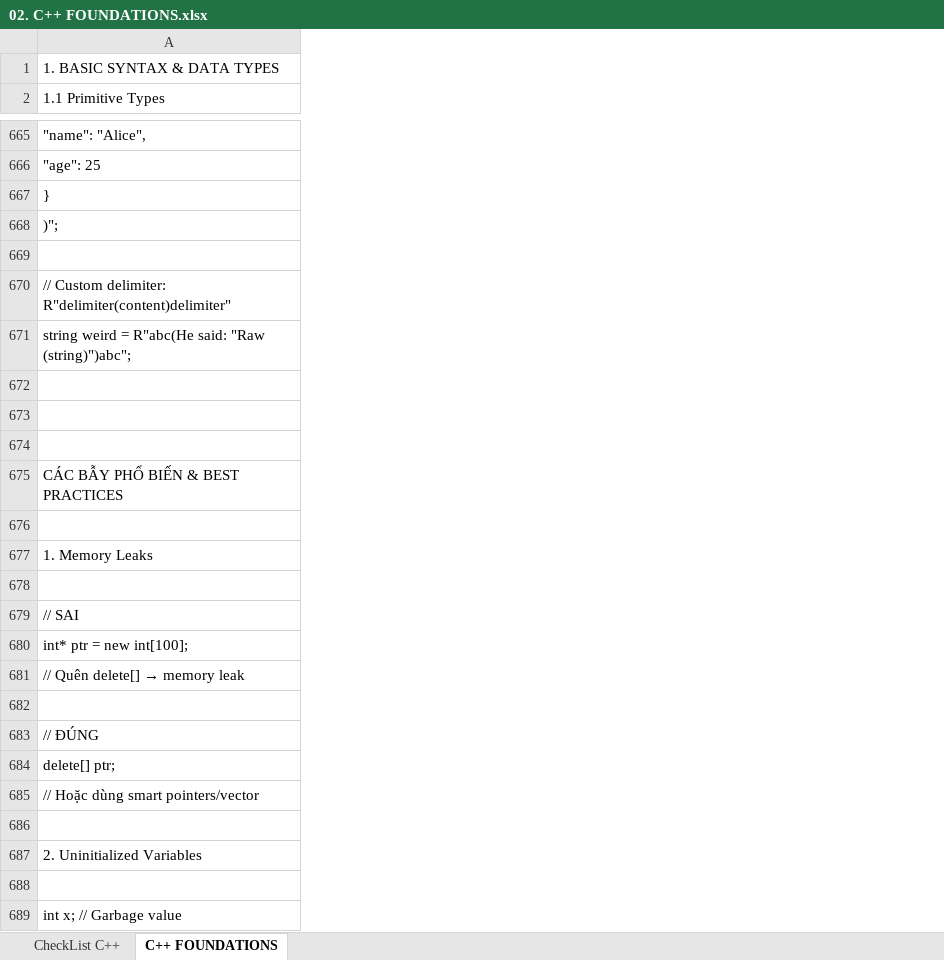
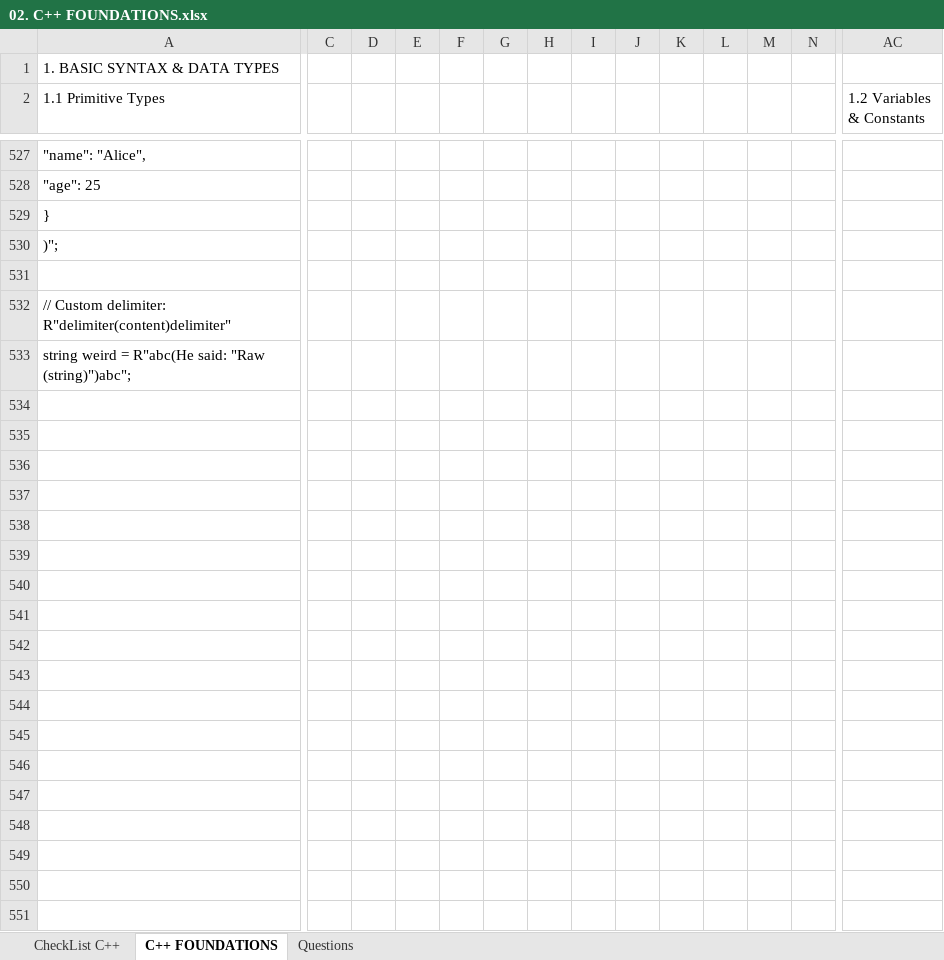
Before and after one commit to liemvu12/Programming-Techniques, an Excel workbook: Cplusplus/02. C++ FOUNDATIONS.xlsx, sheet C++ FOUNDATIONS, drawn as a sheet; only a part is shown, gaps mark what is left out; values as stored, in another font and other column widths than the file's, no cell formats; removed rows and columns are numbered as before the commit, all else as after; rows hold the shown columns only; the diff covers the shown part only; the diff names each change by its address in the sheet, - before the commit and + after, or states it on an @@ line.

Commit message:
modified:   02. C++ FOUNDATIONS.xlsx

```diff
--- a/Cplusplus/02. C++ FOUNDATIONS.xlsx (sheet C++ FOUNDATIONS)
+++ b/Cplusplus/02. C++ FOUNDATIONS.xlsx (sheet C++ FOUNDATIONS)
+sheet tab: Questions
+column C, empty
+column D, empty
+column E, empty
+column F, empty
+column G, empty
+column H, empty
+column I, empty
+column J, empty
+column K, empty
+column L, empty
+column M, empty
+column N, empty
+column AC (1.2 Variables & Constants), empty
-row 672: (empty)
-row 673: (empty)
-row 674: (empty)
-row 675: CÁC BẪY PHỔ BIẾN & BEST PRACTICES
-row 676: (empty)
-row 677: 1. Memory Leaks
-row 678: (empty)
-row 679: // SAI
-row 680: int* ptr = new int[100];
-row 681: // Quên delete[] → memory leak
-row 682: (empty)
-row 683: // ĐÚNG
-row 684: delete[] ptr;
-row 685: // Hoặc dùng smart pointers/vector
-row 686: (empty)
-row 687: 2. Uninitialized Variables
-row 688: (empty)
-row 689: int x; // Garbage value
```
Also changed, not shown: 10 added rows, 194 removed rows, 2 moved rows, 14 added columns and 3 edited cells elsewhere in this sheet, cell formats.
